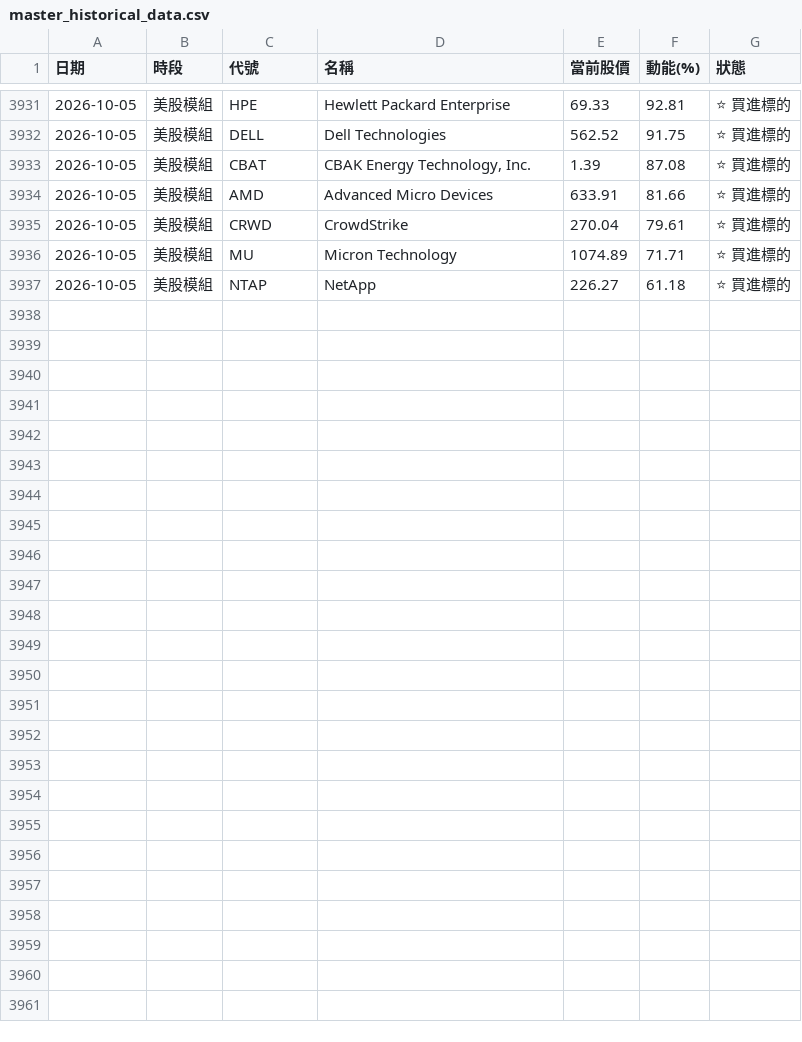
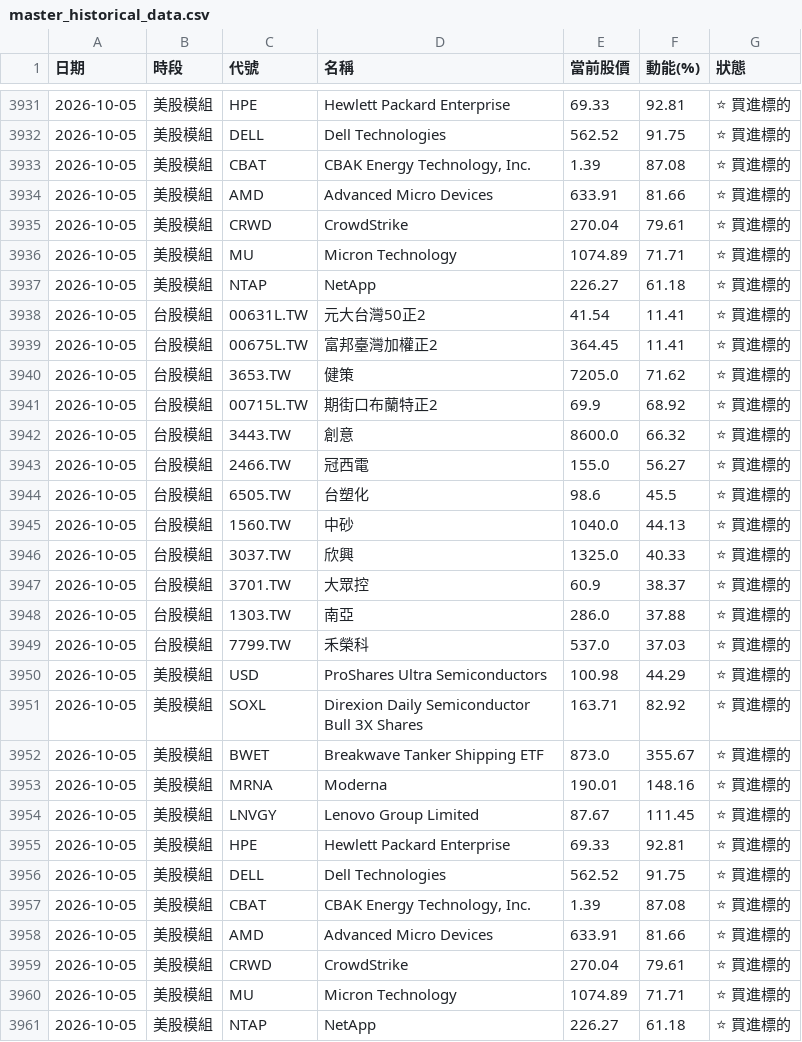
Before and after one commit to ainsliemile/TW_daily_stock, a CSV file: master_historical_data.csv, drawn as a sheet; only a part is shown, gaps mark what is left out; the diff names each change by its address in the sheet, - before the commit and + after, or states it on an @@ line.

```diff
--- a/master_historical_data.csv
+++ b/master_historical_data.csv
+row 3938: 2026-10-05 | 台股模組 | 00631L.TW | 元大台灣50正2 | 41.54 | 11.41 | ⭐ 買進標的
+row 3939: 2026-10-05 | 台股模組 | 00675L.TW | 富邦臺灣加權正2 | 364.45 | 11.41 | ⭐ 買進標的
+row 3940: 2026-10-05 | 台股模組 | 3653.TW | 健策 | 7205.0 | 71.62 | ⭐ 買進標的
+row 3941: 2026-10-05 | 台股模組 | 00715L.TW | 期街口布蘭特正2 | 69.9 | 68.92 | ⭐ 買進標的
+row 3942: 2026-10-05 | 台股模組 | 3443.TW | 創意 | 8600.0 | 66.32 | ⭐ 買進標的
+row 3943: 2026-10-05 | 台股模組 | 2466.TW | 冠西電 | 155.0 | 56.27 | ⭐ 買進標的
+row 3944: 2026-10-05 | 台股模組 | 6505.TW | 台塑化 | 98.6 | 45.5 | ⭐ 買進標的
+row 3945: 2026-10-05 | 台股模組 | 1560.TW | 中砂 | 1040.0 | 44.13 | ⭐ 買進標的
+row 3946: 2026-10-05 | 台股模組 | 3037.TW | 欣興 | 1325.0 | 40.33 | ⭐ 買進標的
+row 3947: 2026-10-05 | 台股模組 | 3701.TW | 大眾控 | 60.9 | 38.37 | ⭐ 買進標的
+row 3948: 2026-10-05 | 台股模組 | 1303.TW | 南亞 | 286.0 | 37.88 | ⭐ 買進標的
+row 3949: 2026-10-05 | 台股模組 | 7799.TW | 禾榮科 | 537.0 | 37.03 | ⭐ 買進標的
+row 3950: 2026-10-05 | 美股模組 | USD | ProShares Ultra Semiconductors | 100.98 | 44.29 | ⭐ 買進標的
+row 3951: 2026-10-05 | 美股模組 | SOXL | Direxion Daily Semiconductor Bull 3X Shares | 163.71 | 82.92 | ⭐ 買進標的
+row 3952: 2026-10-05 | 美股模組 | BWET | Breakwave Tanker Shipping ETF | 873.0 | 355.67 | ⭐ 買進標的
+row 3953: 2026-10-05 | 美股模組 | MRNA | Moderna | 190.01 | 148.16 | ⭐ 買進標的
+row 3954: 2026-10-05 | 美股模組 | LNVGY | Lenovo Group Limited | 87.67 | 111.45 | ⭐ 買進標的
+row 3955: 2026-10-05 | 美股模組 | HPE | Hewlett Packard Enterprise | 69.33 | 92.81 | ⭐ 買進標的
+row 3956: 2026-10-05 | 美股模組 | DELL | Dell Technologies | 562.52 | 91.75 | ⭐ 買進標的
+row 3957: 2026-10-05 | 美股模組 | CBAT | CBAK Energy Technology, Inc. | 1.39 | 87.08 | ⭐ 買進標的
+row 3958: 2026-10-05 | 美股模組 | AMD | Advanced Micro Devices | 633.91 | 81.66 | ⭐ 買進標的
+row 3959: 2026-10-05 | 美股模組 | CRWD | CrowdStrike | 270.04 | 79.61 | ⭐ 買進標的
+row 3960: 2026-10-05 | 美股模組 | MU | Micron Technology | 1074.89 | 71.71 | ⭐ 買進標的
+row 3961: 2026-10-05 | 美股模組 | NTAP | NetApp | 226.27 | 61.18 | ⭐ 買進標的
```
Also changed, not shown: 2 other files.
